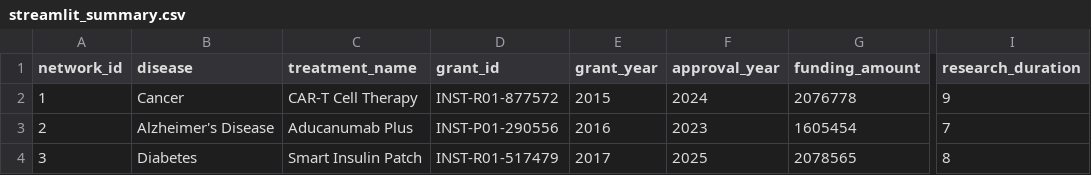
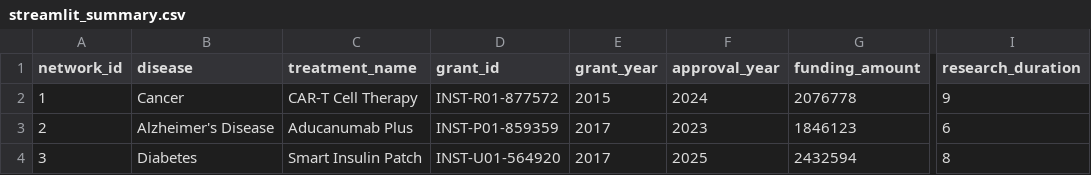
Before and after one commit to Hadi90Eidgah/streamlit-prototype, a CSV file: streamlit_summary.csv, drawn as a sheet; only a part is shown, gaps mark what is left out; the diff names each change by its address in the sheet, - before the commit and + after, or states it on an @@ line.

```diff
--- a/streamlit_summary.csv
+++ b/streamlit_summary.csv
-D3 (grant_id): INST-P01-290556
+D3 (grant_id): INST-P01-859359
-E3 (grant_year): 2016
+E3 (grant_year): 2017
-G3 (funding_amount): 1605454
+G3 (funding_amount): 1846123
-I3 (research_duration): 7
+I3 (research_duration): 6
-D4 (grant_id): INST-R01-517479
+D4 (grant_id): INST-U01-564920
-G4 (funding_amount): 2078565
+G4 (funding_amount): 2432594
```
Also changed, not shown: streamlit_edges.csv, streamlit_nodes.csv, 3 other files.
